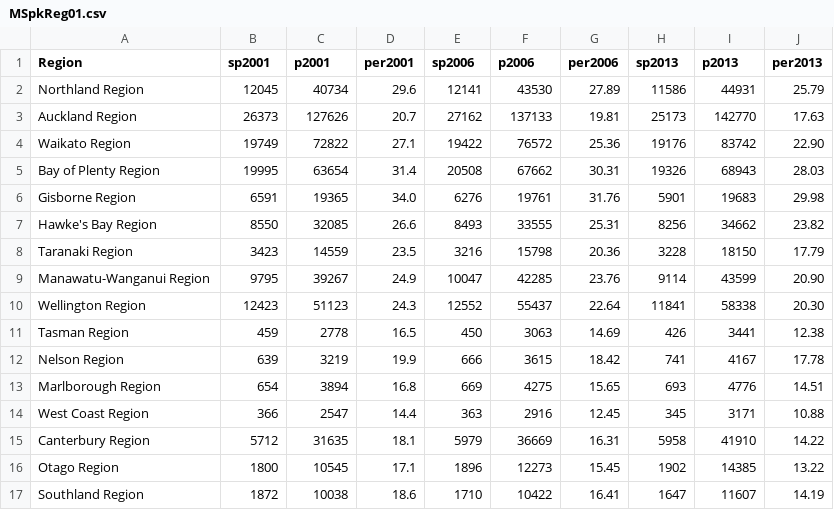
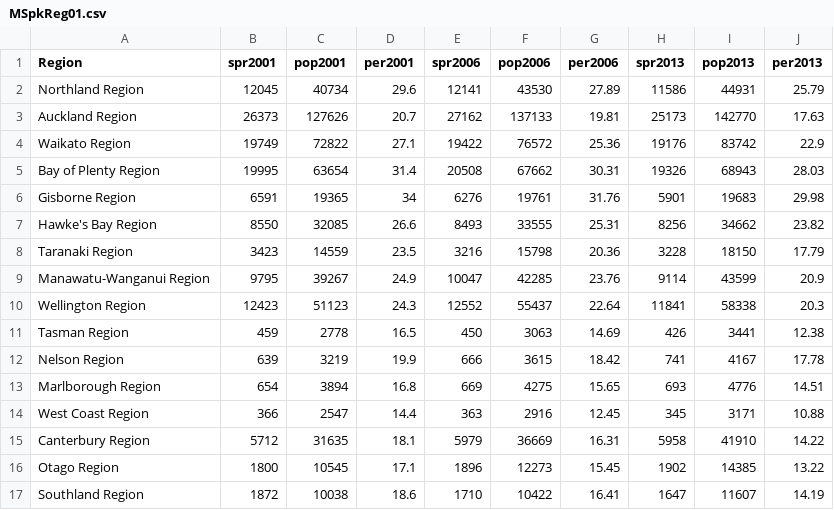
Before and after one commit to peterjkeegan/MaoriStats01, a CSV file: MSpkReg01.csv, drawn as a sheet.

```diff
--- a/MSpkReg01.csv
+++ b/MSpkReg01.csv
@@ -1,11 +1,11 @@
-Region,sp2001,p2001,per2001,sp2006,p2006,per2006,sp2013,p2013,per2013
+Region,spr2001,pop2001,per2001,spr2006,pop2006,per2006,spr2013,pop2013,per2013
 Northland Region,12045,40734,29.6,12141,43530,27.89,11586,44931,25.79
 Auckland Region,26373,127626,20.7,27162,137133,19.81,25173,142770,17.63
-Waikato Region,19749,72822,27.1,19422,76572,25.36,19176,83742,22.90
+Waikato Region,19749,72822,27.1,19422,76572,25.36,19176,83742,22.9
 Bay of Plenty Region,19995,63654,31.4,20508,67662,30.31,19326,68943,28.03
-Gisborne Region,6591,19365,34.0,6276,19761,31.76,5901,19683,29.98
+Gisborne Region,6591,19365,34,6276,19761,31.76,5901,19683,29.98
 Hawke's Bay Region,8550,32085,26.6,8493,33555,25.31,8256,34662,23.82
 Taranaki Region,3423,14559,23.5,3216,15798,20.36,3228,18150,17.79
-Manawatu-Wanganui Region,9795,39267,24.9,10047,42285,23.76,9114,43599,20.90
-Wellington Region,12423,51123,24.3,12552,55437,22.64,11841,58338,20.30
+Manawatu-Wanganui Region,9795,39267,24.9,10047,42285,23.76,9114,43599,20.9
+Wellington Region,12423,51123,24.3,12552,55437,22.64,11841,58338,20.3
 Tasman Region,459,2778,16.5,450,3063,14.69,426,3441,12.38
```
Also changed, not shown: 2 other files.
